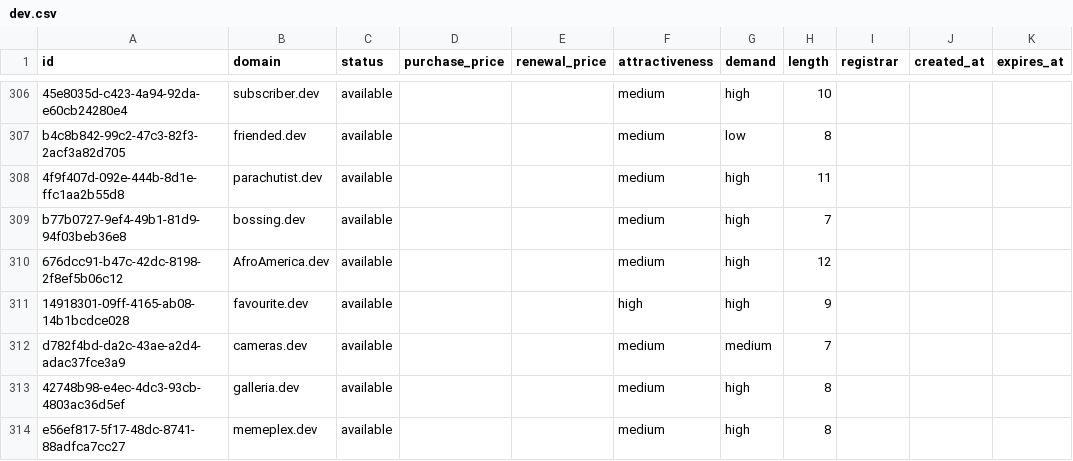
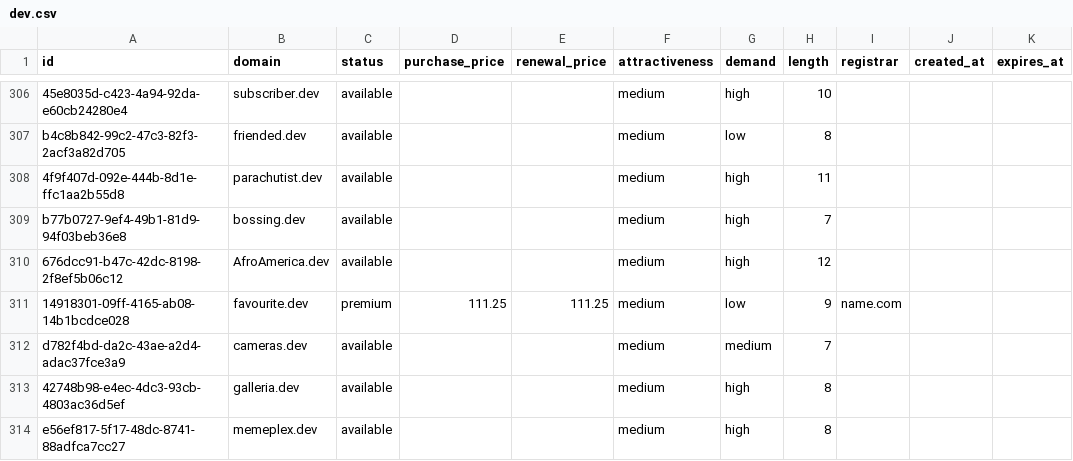
Before and after one commit to UniqueDomains/dev-oneword-domains, a CSV file: dev.csv, drawn as a sheet; only a part is shown, gaps mark what is left out.

Commit message:
Domains update

```diff
--- a/dev.csv
+++ b/dev.csv
@@ -310,3 +310,3 @@ b77b0727-9ef4-49b1-81d9-94f03beb36e8,bossing.dev,available,,,medium,high,7,,,
 676dcc91-b47c-42dc-8198-2f8ef5b06c12,AfroAmerica.dev,available,,,medium,high,12,,,
-14918301-09ff-4165-ab08-14b1bcdce028,favourite.dev,available,,,high,high,9,,,
+14918301-09ff-4165-ab08-14b1bcdce028,favourite.dev,premium,111.25,111.25,medium,low,9,name.com,,
 d782f4bd-da2c-43ae-a2d4-adac37fce3a9,cameras.dev,available,,,medium,medium,7,,,
```
Also changed, not shown: 4 other files.
